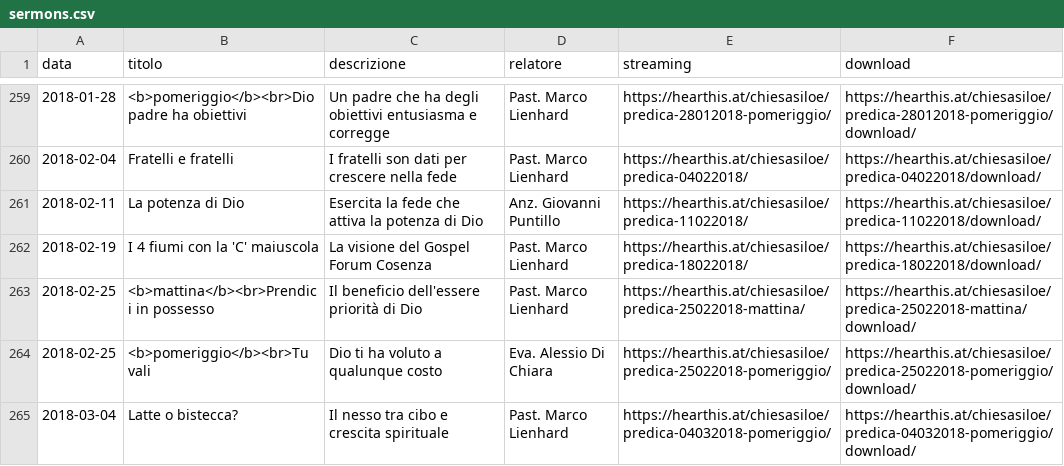
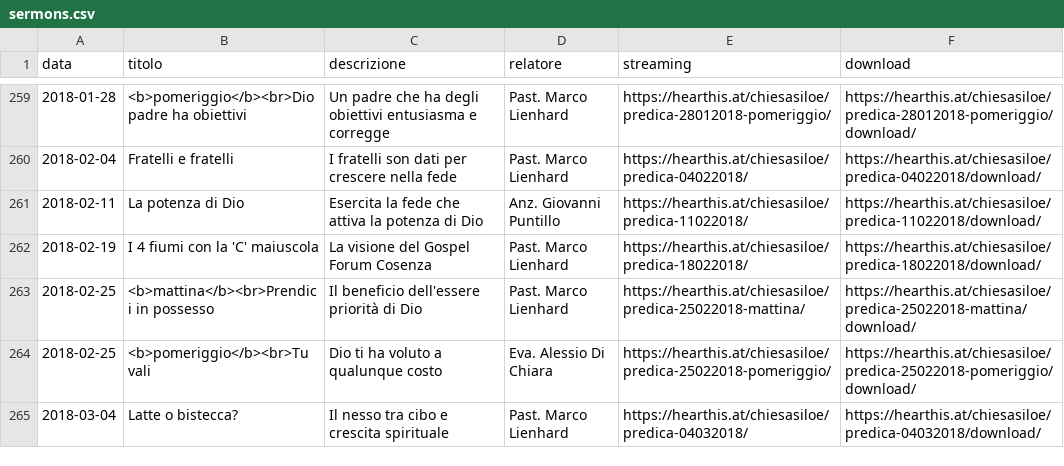
Before and after one commit to ChiesaSiloe/chiesasiloe.github.io, a CSV file: _data/sermons.csv, drawn as a sheet; only a part is shown, gaps mark what is left out.

Commit message:
2dawe

```diff
--- a/_data/sermons.csv
+++ b/_data/sermons.csv
@@ -264,2 +264,2 @@ data,titolo,descrizione,relatore,streaming,download
 2018-02-25,<b>pomeriggio</b><br>Tu vali,Dio ti ha voluto a qualunque costo,Eva. Alessio Di Chiara,https://hearthis.at/chiesasiloe/predica-25022018-pomeriggio/,https://hearthis.at/chiesasiloe/predica-25022018-pomeriggio/download/
-2018-03-04,Latte o bistecca?,Il nesso tra cibo e crescita spirituale,Past. Marco Lienhard,https://hearthis.at/chiesasiloe/predica-04032018-pomeriggio/,https://hearthis.at/chiesasiloe/predica-04032018-pomeriggio/download/
+2018-03-04,Latte o bistecca?,Il nesso tra cibo e crescita spirituale,Past. Marco Lienhard,https://hearthis.at/chiesasiloe/predica-04032018/,https://hearthis.at/chiesasiloe/predica-04032018/download/
```
